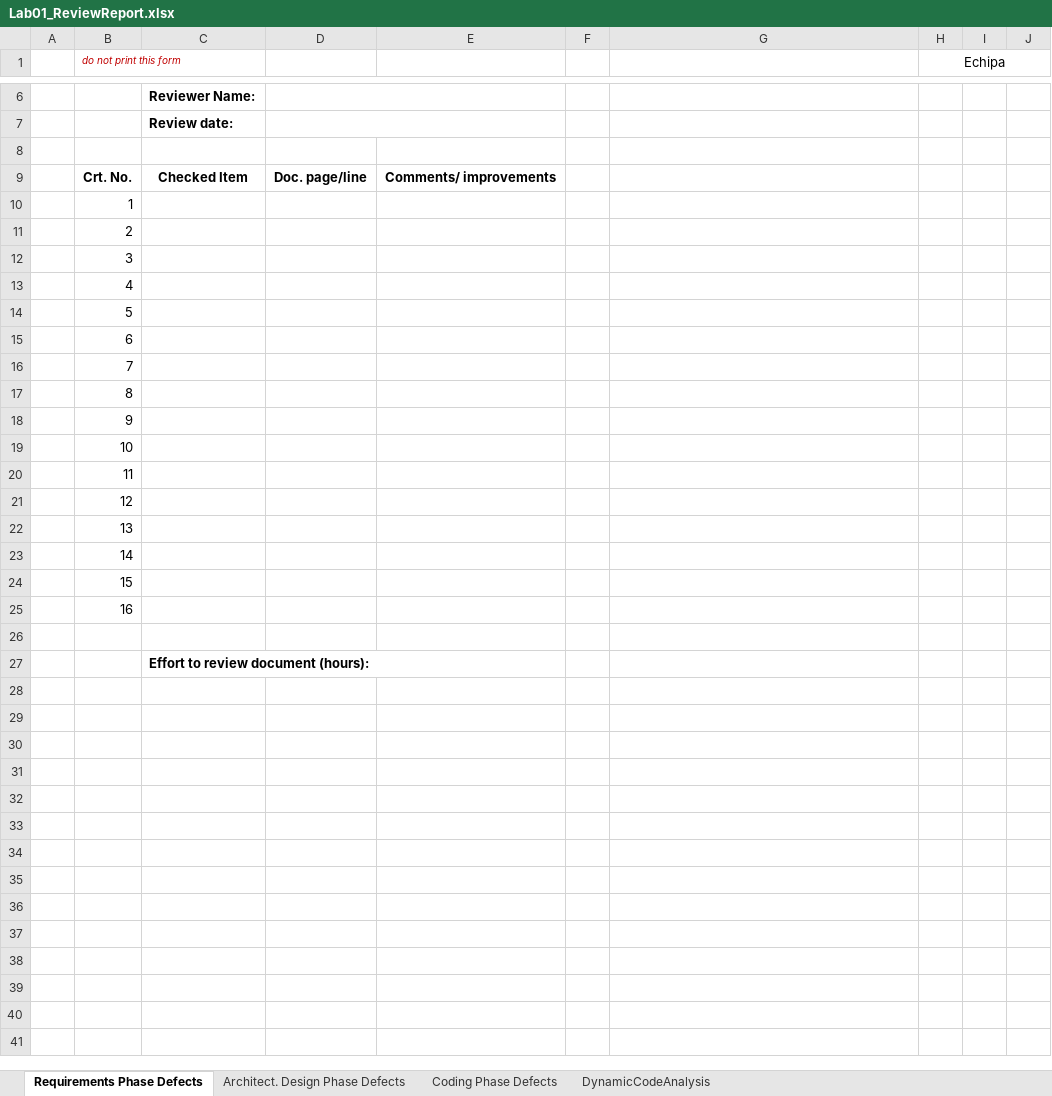
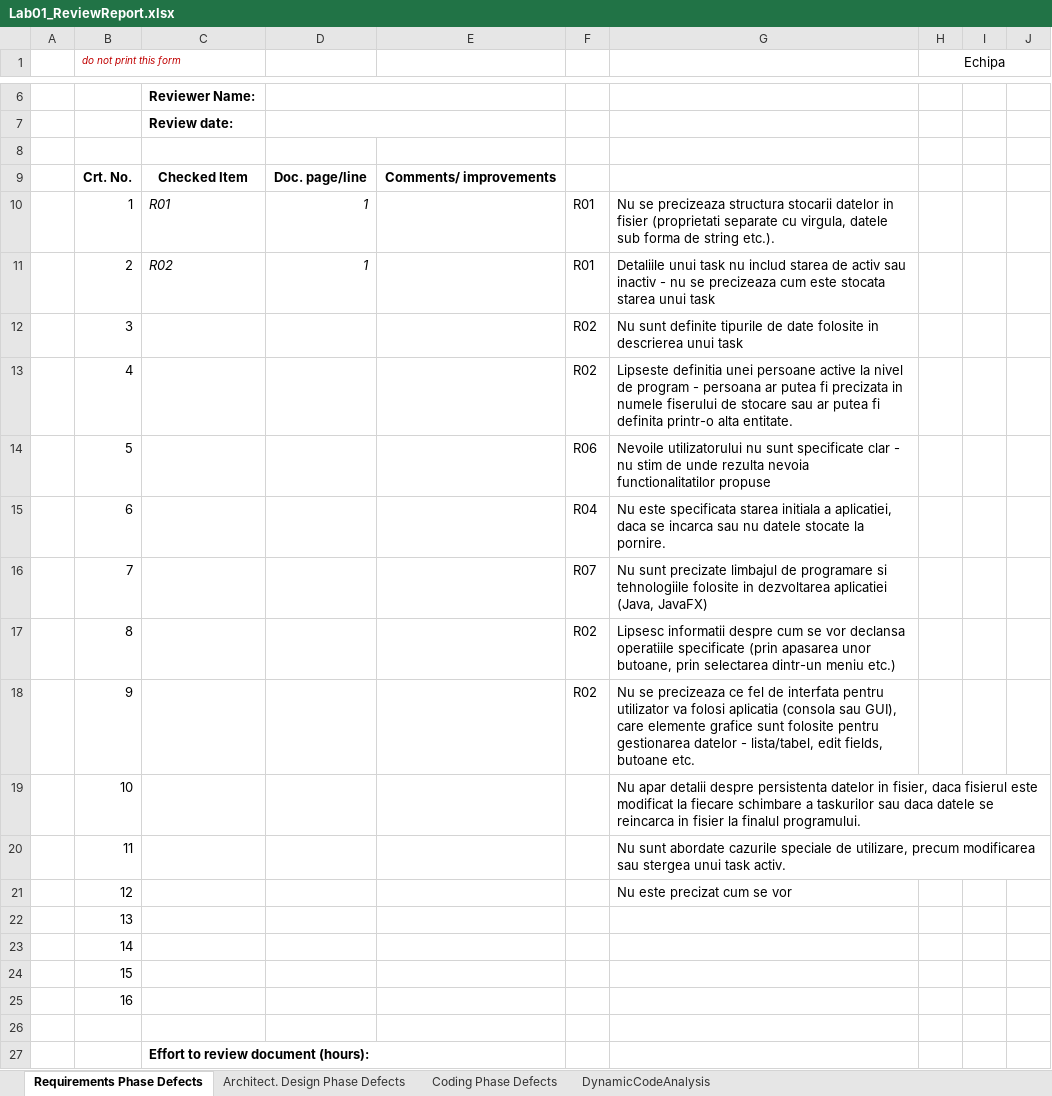
Before and after one commit to OldJackNo7/Raspy-Tasks, an Excel workbook: Docs/initial/Lab01_ReviewReport.xlsx, sheet Requirements Phase Defects, drawn as a sheet; only a part is shown, gaps mark what is left out; values as stored, in another font and other column widths than the file's, no borders; the diff names each change by its address in the sheet, - before the commit and + after, or states it on an @@ line.

Commit message:
Requirements Defects

```diff
--- a/Docs/initial/Lab01_ReviewReport.xlsx (sheet Requirements Phase Defects)
+++ b/Docs/initial/Lab01_ReviewReport.xlsx (sheet Requirements Phase Defects)
-C10: (empty)
+C10: R01
-D10:D11: (empty)
+D10:D11: 1
-F10:F11: (empty)
+F10:F11: R01
-G10: (empty)
+G10: Nu se precizeaza structura stocarii datelor in fisier (proprietati separate cu virgula, datele sub forma de string etc.).
-C11: (empty)
+C11: R02
-G11: (empty)
+G11: Detaliile unui task nu includ starea de activ sau inactiv - nu se precizeaza cum este stocata starea unui task
-F12:F13: (empty)
+F12:F13: R02
-G12: (empty)
+G12: Nu sunt definite tipurile de date folosite in descrierea unui task
-G13: (empty)
+G13: Lipseste definitia unei persoane active la nivel de program - persoana ar putea fi precizata in numele fiserului de stocare sau ar putea fi definita printr-o alta entitate.
-F14: (empty)
+F14: R06
-G14: (empty)
+G14: Nevoile utilizatorului nu sunt specificate clar - nu stim de unde rezulta nevoia functionalitatilor propuse
-F15: (empty)
+F15: R04
-G15: (empty)
+G15: Nu este specificata starea initiala a aplicatiei, daca se incarca sau nu datele stocate la pornire.
-F16: (empty)
+F16: R07
-G16: (empty)
+G16: Nu sunt precizate limbajul de programare si tehnologiile folosite in dezvoltarea aplicatiei (Java, JavaFX)
-F17:F18: (empty)
+F17:F18: R02
-G17: (empty)
+G17: Lipsesc informatii despre cum se vor declansa operatiile specificate (prin apasarea unor butoane, prin selectarea dintr-un meniu etc.)
-G18: (empty)
+G18: Nu se precizeaza ce fel de interfata pentru utilizator va folosi aplicatia (consola sau GUI), care elemente grafice sunt folosite pentru gestionarea datelor - lista/tabel, edit fields, butoane etc.
-G19: (empty)
+G19: Nu apar detalii despre persistenta datelor in fisier, daca fisierul este modificat la fiecare schimbare a taskurilor sau daca datele se reincarca in fisier la finalul programului.
-G20: (empty)
+G20: Nu sunt abordate cazurile speciale de utilizare, precum modificarea sau stergea unui task activ.
-G21: (empty)
+G21: Nu este precizat cum se vor
```
